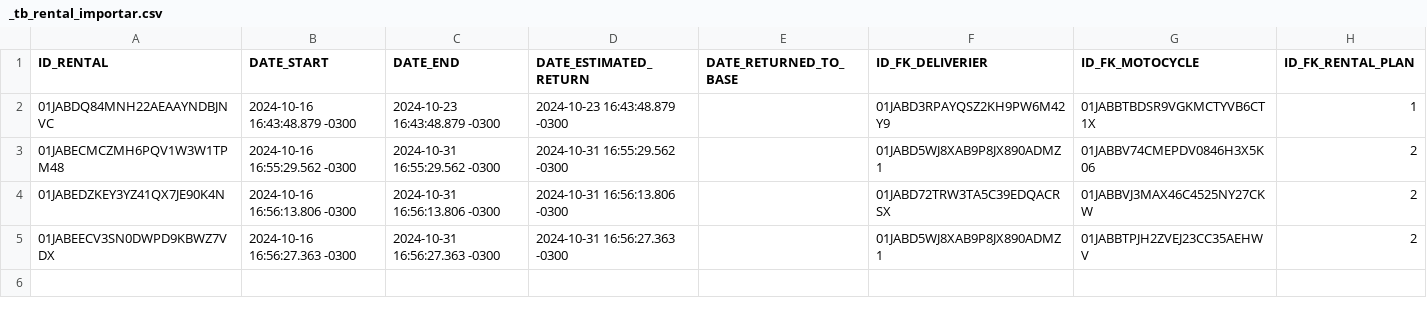
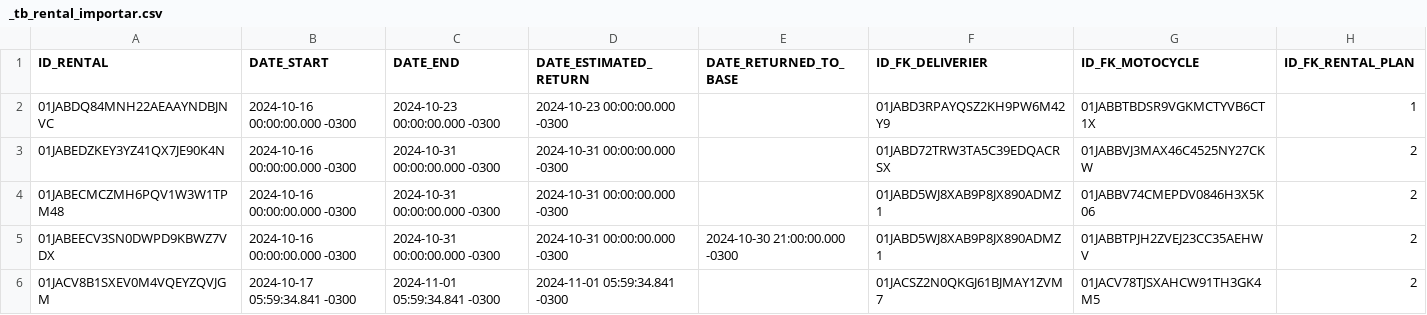
Before and after one commit to VitorGiamm5/CoreGoDelivery, a CSV file: sqlScriptImportar/_tb_rental_importar.csv, drawn as a sheet.

```diff
--- a/sqlScriptImportar/_tb_rental_importar.csv
+++ b/sqlScriptImportar/_tb_rental_importar.csv
@@ -1,5 +1,6 @@
 "ID_RENTAL","DATE_START","DATE_END","DATE_ESTIMATED_RETURN","DATE_RETURNED_TO_BASE","ID_FK_DELIVERIER","ID_FK_MOTOCYCLE","ID_FK_RENTAL_PLAN"
-"01JABDQ84MNH22AEAAYNDBJNVC",2024-10-16 16:43:48.879 -0300,2024-10-23 16:43:48.879 -0300,2024-10-23 16:43:48.879 -0300,,"01JABD3RPAYQSZ2KH9PW6M42Y9","01JABBTBDSR9VGKMCTYVB6CT1X",1
-"01JABECMCZMH6PQV1W3W1TPM48",2024-10-16 16:55:29.562 -0300,2024-10-31 16:55:29.562 -0300,2024-10-31 16:55:29.562 -0300,,"01JABD5WJ8XAB9P8JX890ADMZ1","01JABBV74CMEPDV0846H3X5K06",2
-"01JABEDZKEY3YZ41QX7JE90K4N",2024-10-16 16:56:13.806 -0300,2024-10-31 16:56:13.806 -0300,2024-10-31 16:56:13.806 -0300,,"01JABD72TRW3TA5C39EDQACRSX","01JABBVJ3MAX46C4525NY27CKW",2
-"01JABEECV3SN0DWPD9KBWZ7VDX",2024-10-16 16:56:27.363 -0300,2024-10-31 16:56:27.363 -0300,2024-10-31 16:56:27.363 -0300,,"01JABD5WJ8XAB9P8JX890ADMZ1","01JABBTPJH2ZVEJ23CC35AEHWV",2
+"01JABDQ84MNH22AEAAYNDBJNVC",2024-10-16 00:00:00.000 -0300,2024-10-23 00:00:00.000 -0300,2024-10-23 00:00:00.000 -0300,,"01JABD3RPAYQSZ2KH9PW6M42Y9","01JABBTBDSR9VGKMCTYVB6CT1X",1
+"01JABEDZKEY3YZ41QX7JE90K4N",2024-10-16 00:00:00.000 -0300,2024-10-31 00:00:00.000 -0300,2024-10-31 00:00:00.000 -0300,,"01JABD72TRW3TA5C39EDQACRSX","01JABBVJ3MAX46C4525NY27CKW",2
+"01JABECMCZMH6PQV1W3W1TPM48",2024-10-16 00:00:00.000 -0300,2024-10-31 00:00:00.000 -0300,2024-10-31 00:00:00.000 -0300,,"01JABD5WJ8XAB9P8JX890ADMZ1","01JABBV74CMEPDV0846H3X5K06",2
+"01JABEECV3SN0DWPD9KBWZ7VDX",2024-10-16 00:00:00.000 -0300,2024-10-31 00:00:00.000 -0300,2024-10-31 00:00:00.000 -0300,2024-10-30 21:00:00.000 -0300,"01JABD5WJ8XAB9P8JX890ADMZ1","01JABBTPJH2ZVEJ23CC35AEHWV",2
+"01JACV8B1SXEV0M4VQEYZQVJGM",2024-10-17 05:59:34.841 -0300,2024-11-01 05:59:34.841 -0300,2024-11-01 05:59:34.841 -0300,,"01JACSZ2N0QKGJ61BJMAY1ZVM7","01JACV78TJSXAHCW91TH3GK4M5",2
```
Also changed, not shown: sqlScriptImportar/__tb_licenceDriver__importar.csv, sqlScriptImportar/_tb_deliverier_importar.csv, 6 other files.
